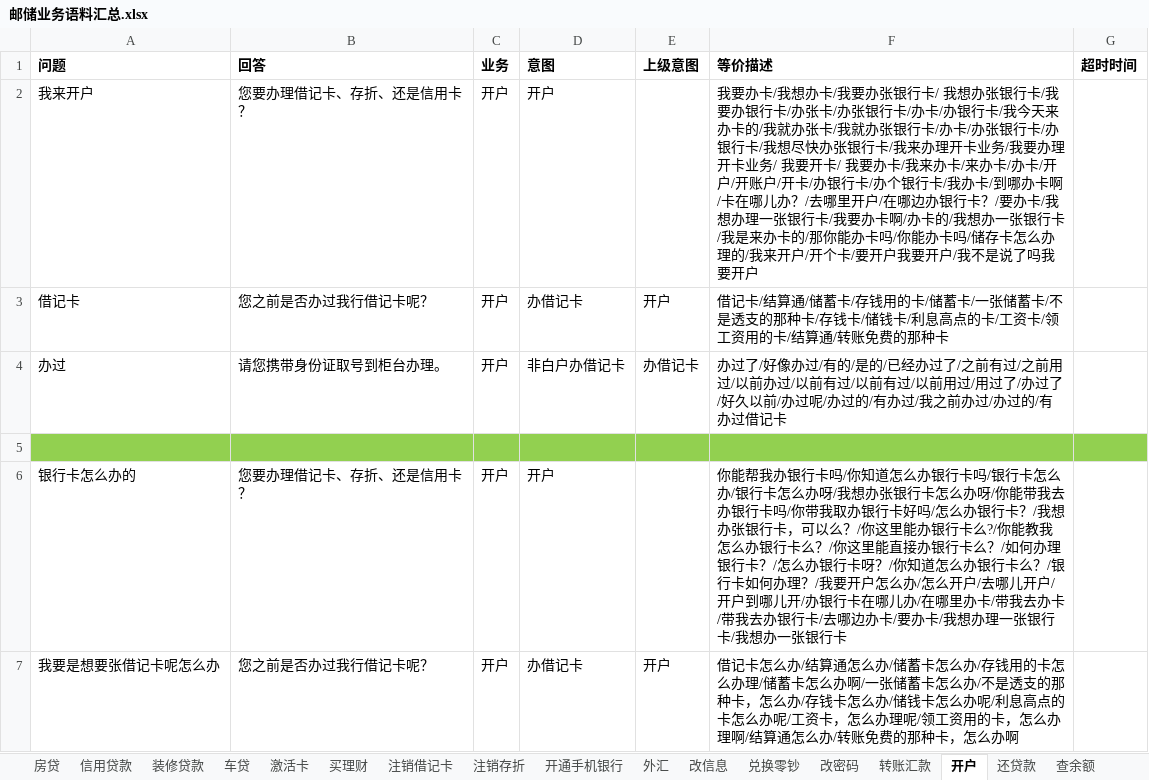
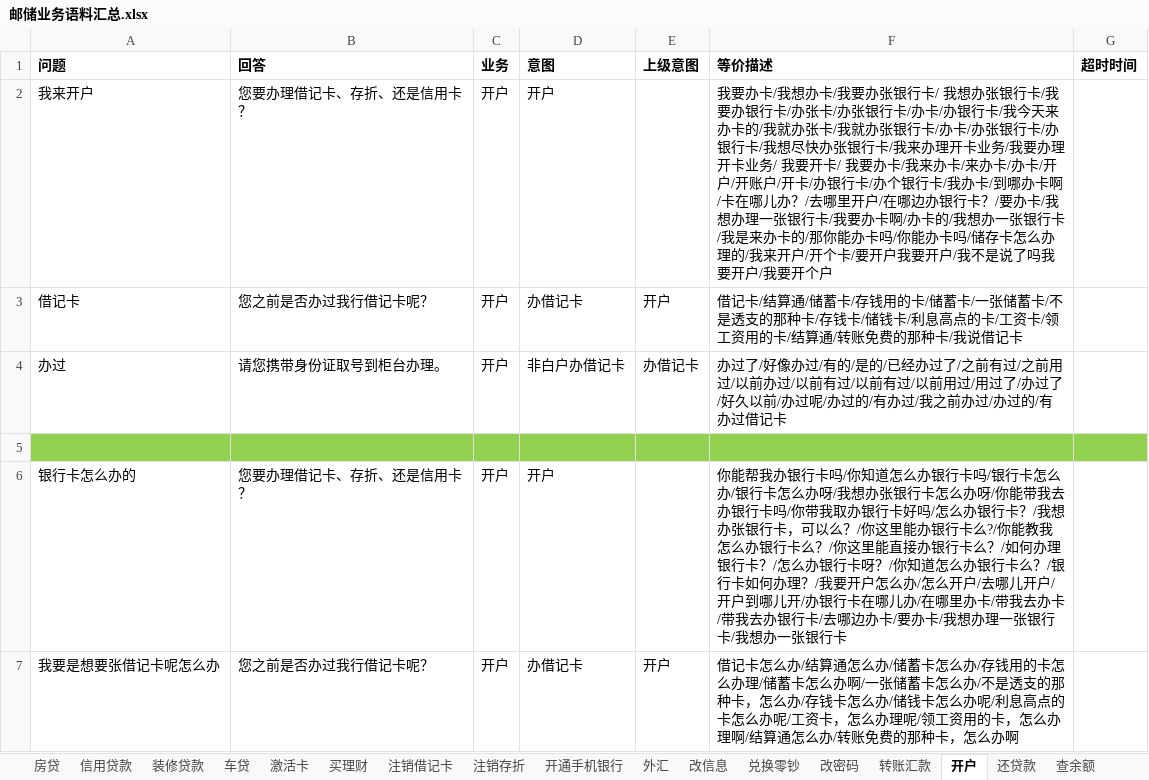
Before and after one commit to zhengxin2016/nlp_code, an Excel workbook: update_data/data/bank_psbc/dialogue/邮储业务语料汇总.xlsx, sheet 开户, drawn as a sheet; only a part is shown; values as stored, in another font and other column widths than the file's, no borders; the diff names each change by its address in the sheet, - before the commit and + after, or states it on an @@ line.

```diff
--- a/update_data/data/bank_psbc/dialogue/邮储业务语料汇总.xlsx (sheet 开户)
+++ b/update_data/data/bank_psbc/dialogue/邮储业务语料汇总.xlsx (sheet 开户)
-F2 (等价描述): …我要开户
+F2 (等价描述): …我要开户/我要开个户
-F3 (等价描述): …的那种卡
+F3 (等价描述): …的那种卡/我说借记卡
```
Also changed, not shown: sheet 注销借记卡, sheet 买理财, sheet 信用贷款, sheet 激活卡, sheet 车贷, sheet 房贷, 2 more sheets, update_data/data/bank_psbc/dialogue/网银工具.xlsx, update_data/data/bank_psbc/greeting/greeting招呼语介绍结束语.xlsx, 9 other files.
